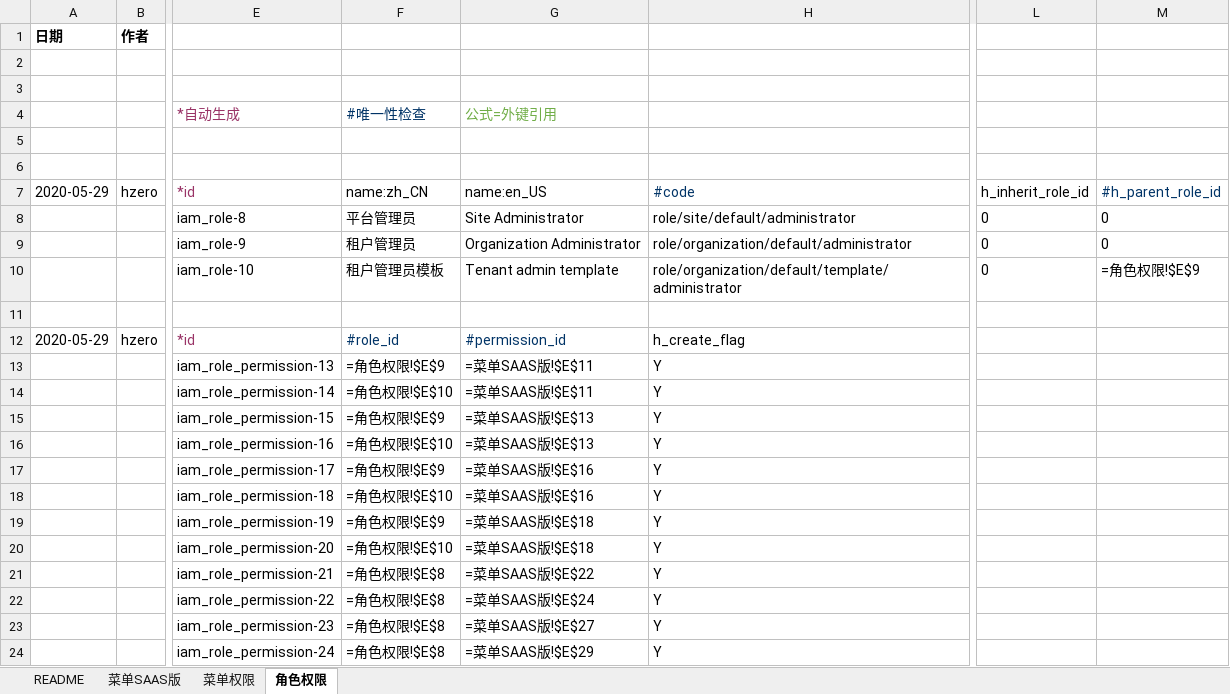
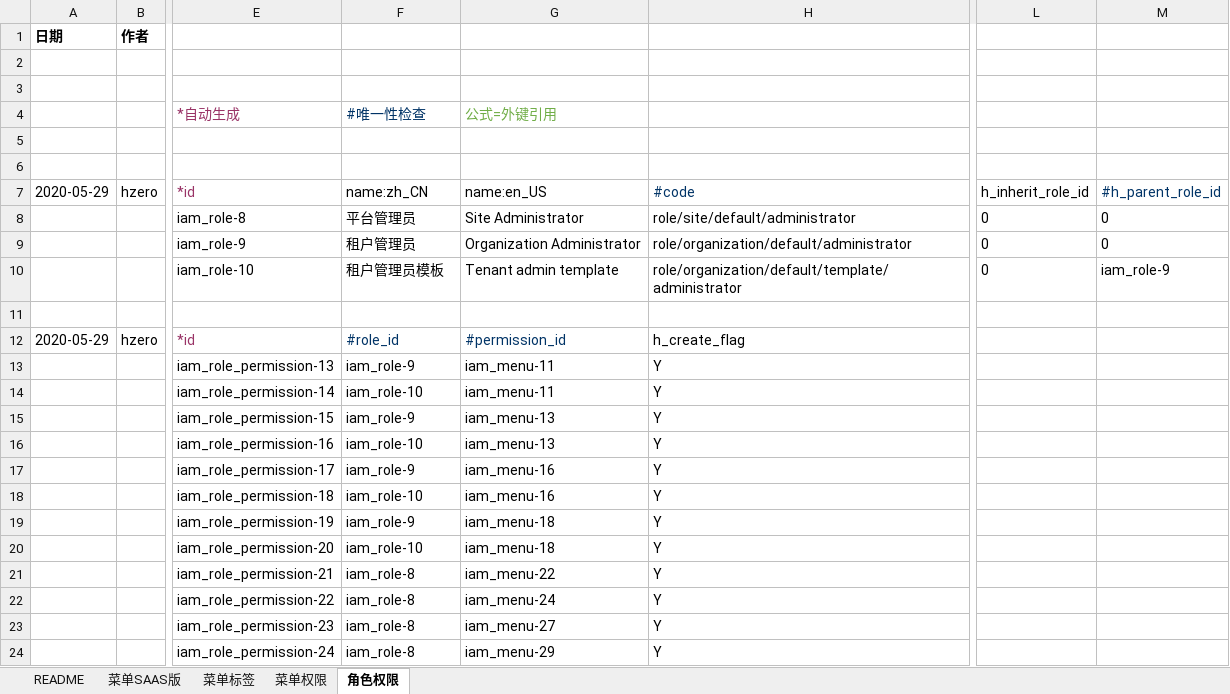
Before and after one commit to open-hand/choerodon-monitor, an Excel workbook: src/main/resources/script/db/init-data/hzero_monitor/hzero_platform/hzero-iam-menu.xlsx, sheet 角色权限, drawn as a sheet; only a part is shown, gaps mark what is left out; values as stored, in another font and other column widths than the file's, no borders; formulas without a stored value are shown as written; the diff names each change by its address in the sheet, - before the commit and + after, or states it on an @@ line.

```diff
--- a/src/main/resources/script/db/init-data/hzero_monitor/hzero_platform/hzero-iam-menu.xlsx (sheet 角色权限)
+++ b/src/main/resources/script/db/init-data/hzero_monitor/hzero_platform/hzero-iam-menu.xlsx (sheet 角色权限)
+sheet tab: 菜单标签
-M10: =角色权限!$E$9
+M10: iam_role-9
-F13: =角色权限!$E$9
+F13: iam_role-9
-G13:G14: =菜单SAAS版!$E$11
+G13:G14: iam_menu-11
-F14: =角色权限!$E$10
+F14: iam_role-10
-F15: =角色权限!$E$9
+F15: iam_role-9
-G15:G16: =菜单SAAS版!$E$13
+G15:G16: iam_menu-13
-F16: =角色权限!$E$10
+F16: iam_role-10
-F17: =角色权限!$E$9
+F17: iam_role-9
-G17:G18: =菜单SAAS版!$E$16
+G17:G18: iam_menu-16
-F18: =角色权限!$E$10
+F18: iam_role-10
-F19: =角色权限!$E$9
+F19: iam_role-9
-G19:G20: =菜单SAAS版!$E$18
+G19:G20: iam_menu-18
-F20: =角色权限!$E$10
+F20: iam_role-10
-F21:F24: =角色权限!$E$8
+F21:F24: iam_role-8
-G21: =菜单SAAS版!$E$22
+G21: iam_menu-22
-G22: =菜单SAAS版!$E$24
+G22: iam_menu-24
-G23: =菜单SAAS版!$E$27
+G23: iam_menu-27
-G24: =菜单SAAS版!$E$29
+G24: iam_menu-29
```
Also changed, not shown: sheet 菜单权限, sheet 菜单SAAS版.
